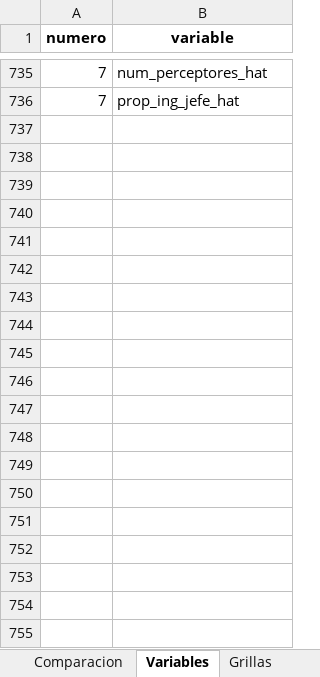
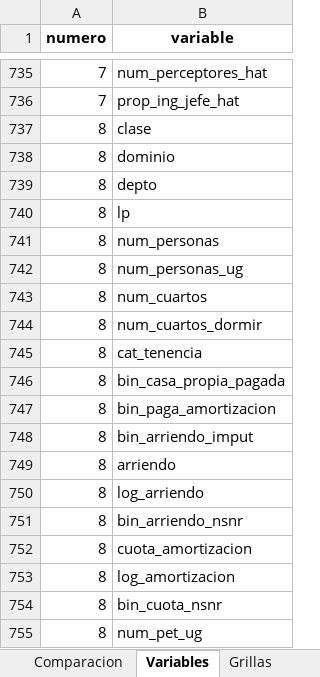
Before and after one commit to lapuertoamaya-cmd/Taller_02_grupo_05, an Excel workbook: 03_outputs/entrega_final/comparacion_modelos.xlsx, sheet Variables, drawn as a sheet; only a part is shown, gaps mark what is left out; values as stored, in another font and other column widths than the file's, no borders; the diff covers the shown part only; the diff names each change by its address in the sheet, - before the commit and + after, or states it on an @@ line.

```diff
--- a/03_outputs/entrega_final/comparacion_modelos.xlsx (sheet Variables)
+++ b/03_outputs/entrega_final/comparacion_modelos.xlsx (sheet Variables)
+row 737: 8 | clase
+row 738: 8 | dominio
+row 739: 8 | depto
+row 740: 8 | lp
+row 741: 8 | num_personas
+row 742: 8 | num_personas_ug
+row 743: 8 | num_cuartos
+row 744: 8 | num_cuartos_dormir
+row 745: 8 | cat_tenencia
+row 746: 8 | bin_casa_propia_pagada
+row 747: 8 | bin_paga_amortizacion
+row 748: 8 | bin_arriendo_imput
+row 749: 8 | arriendo
+row 750: 8 | log_arriendo
+row 751: 8 | bin_arriendo_nsnr
+row 752: 8 | cuota_amortizacion
+row 753: 8 | log_amortizacion
+row 754: 8 | bin_cuota_nsnr
+row 755: 8 | num_pet_ug
```
Also changed, not shown: 88 added rows elsewhere in this sheet, sheet Grillas, sheet Comparacion, 03_outputs/entrega_final/importancia_variables.xlsx, 3 other files.
